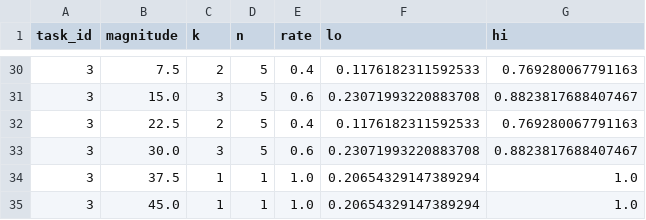
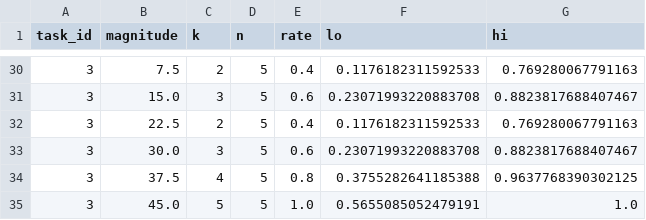
Before and after one commit to ananalab/vla-stress-test, a CSV file: results/summary/dose_camera_orbit_per_task.csv, drawn as a sheet; only a part is shown, gaps mark what is left out; the diff covers the shown part only.

Commit message:
Camera orbit extended to 60 degrees

```diff
--- a/results/summary/dose_camera_orbit_per_task.csv
+++ b/results/summary/dose_camera_orbit_per_task.csv
@@ -33,3 +33,3 @@ task_id,magnitude,k,n,rate,lo,hi
 3,30.0,3,5,0.6,0.23071993220883708,0.8823817688407467
-3,37.5,1,1,1.0,0.20654329147389294,1.0
-3,45.0,1,1,1.0,0.20654329147389294,1.0
+3,37.5,4,5,0.8,0.3755282641185388,0.9637768390302125
+3,45.0,5,5,1.0,0.5655085052479191,1.0
```
Also changed, not shown: 26 added rows elsewhere in this file, results/summary/breaking_points.csv, results/summary/dose_camera_orbit.csv, 15 other files.
